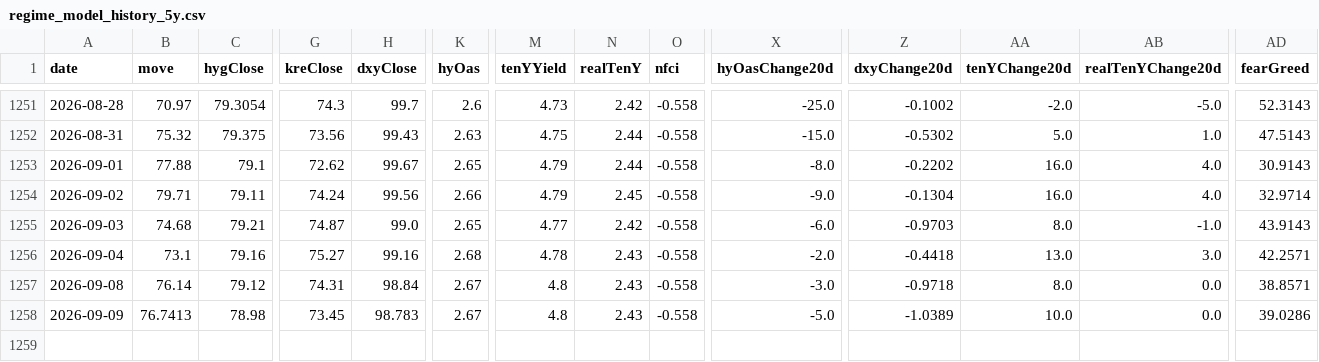
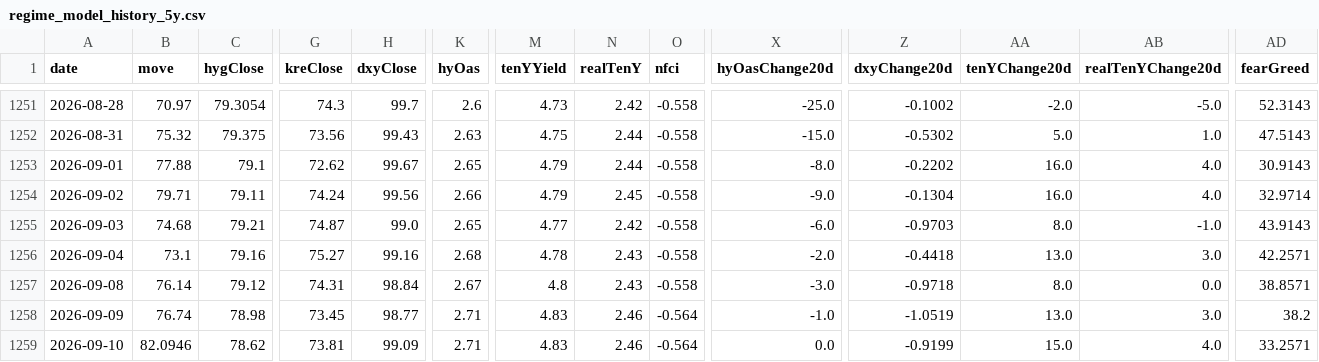
Before and after one commit to Kohaningithub/market-regime-dashboard, a CSV file: data/regime_model_history_5y.csv, drawn as a sheet; only a part is shown, gaps mark what is left out; rows hold the shown columns only; the diff names each change by its address in the sheet, - before the commit and + after, or states it on an @@ line.

```diff
--- a/data/regime_model_history_5y.csv
+++ b/data/regime_model_history_5y.csv
-B1258 (move): 76.7413
+B1258 (move): 76.74
-H1258 (dxyClose): 98.783
+H1258 (dxyClose): 98.77
-K1258 (hyOas): 2.67
+K1258 (hyOas): 2.71
-M1258 (tenYYield): 4.8
+M1258 (tenYYield): 4.83
-N1258 (realTenY): 2.43
+N1258 (realTenY): 2.46
-O1258 (nfci): -0.558
+O1258 (nfci): -0.564
-X1258 (hyOasChange20d): -5.0
+X1258 (hyOasChange20d): -1.0
-Z1258 (dxyChange20d): -1.0389
+Z1258 (dxyChange20d): -1.0519
-AA1258 (tenYChange20d): 10.0
+AA1258 (tenYChange20d): 13.0
-AB1258 (realTenYChange20d): 0.0
+AB1258 (realTenYChange20d): 3.0
-AD1258 (fearGreed): 39.0286
+AD1258 (fearGreed): 38.2
+row 1259: 2026-09-10 | 82.0946 | 78.62 | 73.81 | 99.09 | 2.71 | 4.83 | 2.46 | -0.564 | 0.0 | -0.9199 | 15.0 | 4.0 | 33.2571
```
Also changed, not shown: data/allocation_signal_history.csv, 8 other files.
